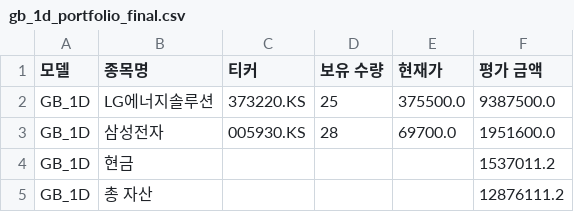
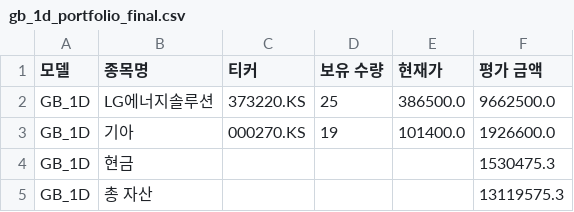
Before and after one commit to chesin1/-stock-ai-kr, a CSV file: data/gb_1d_portfolio_final.csv, drawn as a sheet.

```diff
--- a/data/gb_1d_portfolio_final.csv
+++ b/data/gb_1d_portfolio_final.csv
@@ -1,5 +1,5 @@
 모델,종목명,티커,보유 수량,현재가,평가 금액
-GB_1D,LG에너지솔루션,373220.KS,25,375500.0,9387500.0
-GB_1D,삼성전자,005930.KS,28,69700.0,1951600.0
-GB_1D,현금,,,,1537011.2
-GB_1D,총 자산,,,,12876111.2
+GB_1D,LG에너지솔루션,373220.KS,25,386500.0,9662500.0
+GB_1D,기아,000270.KS,19,101400.0,1926600.0
+GB_1D,현금,,,,1530475.3
+GB_1D,총 자산,,,,13119575.3
```
Also changed, not shown: data/dense_lstm_portfolio_final.csv, data/gb_20d_portfolio_final.csv, 4 other files.
